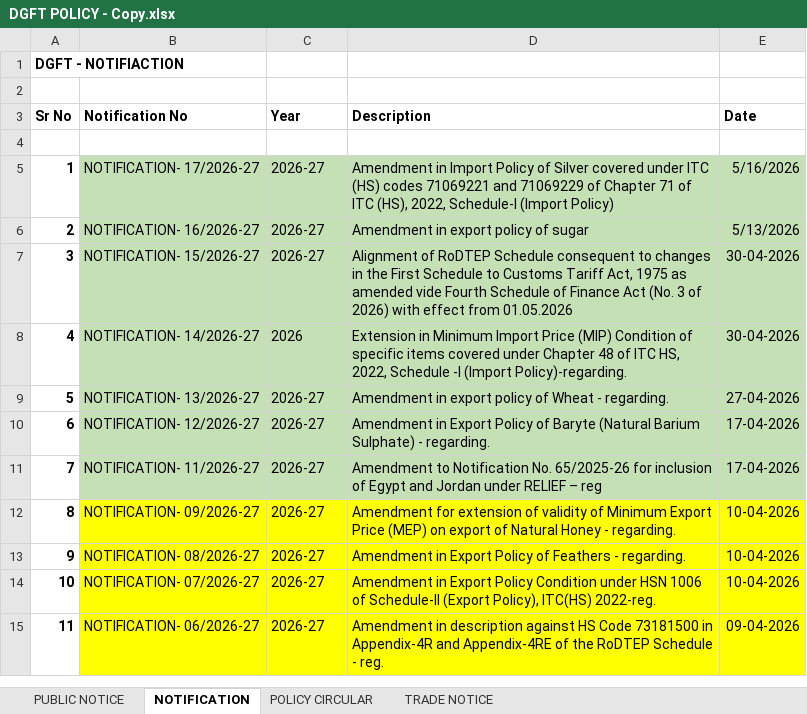
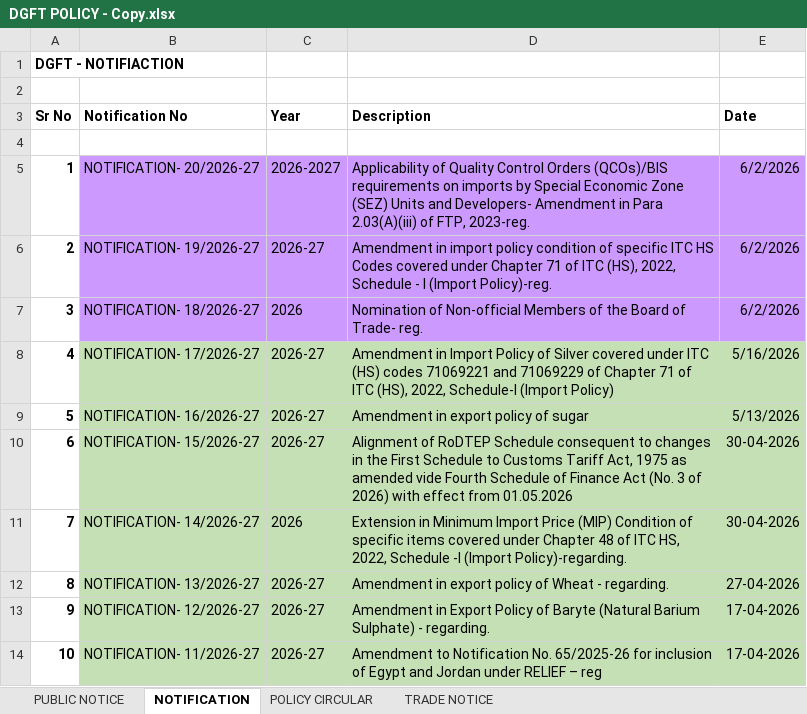
Before and after one commit to omkar404/eximinq-global-connection, an Excel workbook: backend/PDF_DOC/ALL_PDF/DGFT POLICY - Copy.xlsx, sheet NOTIFICATION, drawn as a sheet; only a part is shown; the shorter side is filled out with more unchanged rows; values as stored, in another font and other column widths than the file's, no borders; addresses are those after the commit; the diff names each change by its address in the sheet, - before the commit and + after, or states it on an @@ line.

Commit message:
all new notification and new page duty calculator and foreign trade policy

```diff
--- a/backend/PDF_DOC/ALL_PDF/DGFT POLICY - Copy.xlsx (sheet NOTIFICATION)
+++ b/backend/PDF_DOC/ALL_PDF/DGFT POLICY - Copy.xlsx (sheet NOTIFICATION)
+row 5: 1 | NOTIFICATION- 20/2026-27 | 2026-2027 | Applicability of Quality Control Orders (QCOs)/BIS requirements on imports by Special Economic Zone (SEZ) Units and Developers- Amendment in Para 2.03(A)(iii) of FTP, 2023-reg. | 6/2/2026
+row 6: 2 | NOTIFICATION- 19/2026-27 | 2026-27 | Amendment in import policy condition of specific ITC HS Codes covered under Chapter 71 of ITC (HS), 2022, Schedule - I (Import Policy)-reg. | 6/2/2026
+row 7: 3 | NOTIFICATION- 18/2026-27 | 2026 | Nomination of Non-official Members of the Board of Trade- reg. | 6/2/2026
@@ column A (Sr No) renumbered from row 8 down @@
```
Also changed, not shown: sheet PUBLIC NOTICE, sheet TRADE NOTICE, 31 other files.
